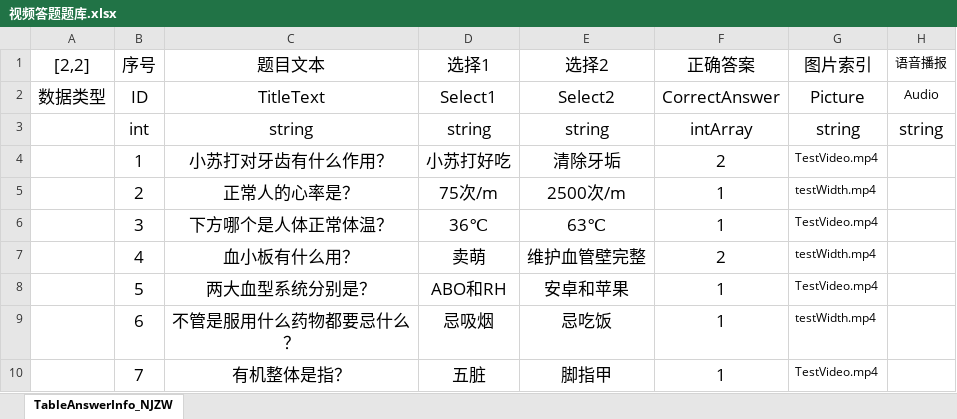
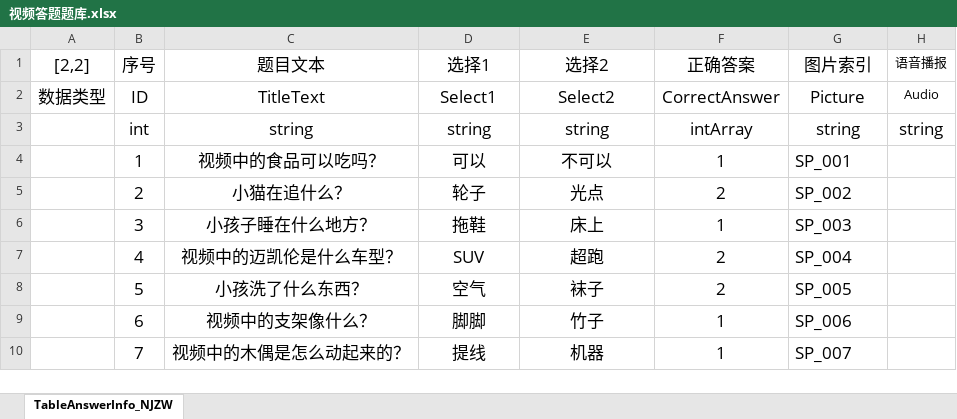
Before and after one commit to Shyf258/AnswerGame, an Excel workbook: Client/Table/Level/视频答题题库.xlsx, sheet TableAnswerInfo_NJZW, drawn as a sheet; only a part is shown; values as stored, in another font and other column widths than the file's, no borders; the diff covers the shown part only; the diff names each change by its address in the sheet, - before the commit and + after, or states it on an @@ line.

```diff
--- a/Client/Table/Level/视频答题题库.xlsx (sheet TableAnswerInfo_NJZW)
+++ b/Client/Table/Level/视频答题题库.xlsx (sheet TableAnswerInfo_NJZW)
-C4 (题目文本): 小苏打对牙齿有什么作用？
+C4 (题目文本): 视频中的食品可以吃吗？
-D4 (选择1): 小苏打好吃
+D4 (选择1): 可以
-E4 (选择2): 清除牙垢
+E4 (选择2): 不可以
-F4 (正确答案): 2
+F4 (正确答案): 1
-G4 (图片索引): TestVideo.mp4
+G4 (图片索引): SP_001
@@ G4:G10 text size: larger @@
-C5 (题目文本): 正常人的心率是？
+C5 (题目文本): 小猫在追什么？
-D5 (选择1): 75次/m
+D5 (选择1): 轮子
-E5 (选择2): 2500次/m
+E5 (选择2): 光点
-F5 (正确答案): 1
+F5 (正确答案): 2
-G5 (图片索引): testWidth.mp4
+G5 (图片索引): SP_002
-C6 (题目文本): 下方哪个是人体正常体温？
+C6 (题目文本): 小孩子睡在什么地方？
-D6 (选择1): 36℃
+D6 (选择1): 拖鞋
-E6 (选择2): 63℃
+E6 (选择2): 床上
-G6 (图片索引): TestVideo.mp4
+G6 (图片索引): SP_003
-C7 (题目文本): 血小板有什么用？
+C7 (题目文本): 视频中的迈凯伦是什么车型？
-D7 (选择1): 卖萌
+D7 (选择1): SUV
-E7 (选择2): 维护血管壁完整
+E7 (选择2): 超跑
-G7 (图片索引): testWidth.mp4
+G7 (图片索引): SP_004
-C8 (题目文本): 两大血型系统分别是？
+C8 (题目文本): 小孩洗了什么东西？
-D8 (选择1): ABO和RH
+D8 (选择1): 空气
-E8 (选择2): 安卓和苹果
+E8 (选择2): 袜子
-F8 (正确答案): 1
+F8 (正确答案): 2
-G8 (图片索引): TestVideo.mp4
+G8 (图片索引): SP_005
-C9 (题目文本): 不管是服用什么药物都要忌什么？
+C9 (题目文本): 视频中的支架像什么？
-D9 (选择1): 忌吸烟
+D9 (选择1): 脚脚
-E9 (选择2): 忌吃饭
+E9 (选择2): 竹子
-G9 (图片索引): testWidth.mp4
+G9 (图片索引): SP_006
-C10 (题目文本): 有机整体是指？
+C10 (题目文本): 视频中的木偶是怎么动起来的？
-D10 (选择1): 五脏
+D10 (选择1): 提线
-E10 (选择2): 脚指甲
+E10 (选择2): 机器
-G10 (图片索引): TestVideo.mp4
+G10 (图片索引): SP_007
```
Also changed, not shown: 57 added rows, 14 edited cells and cell formats elsewhere in this sheet, 4 other files.
